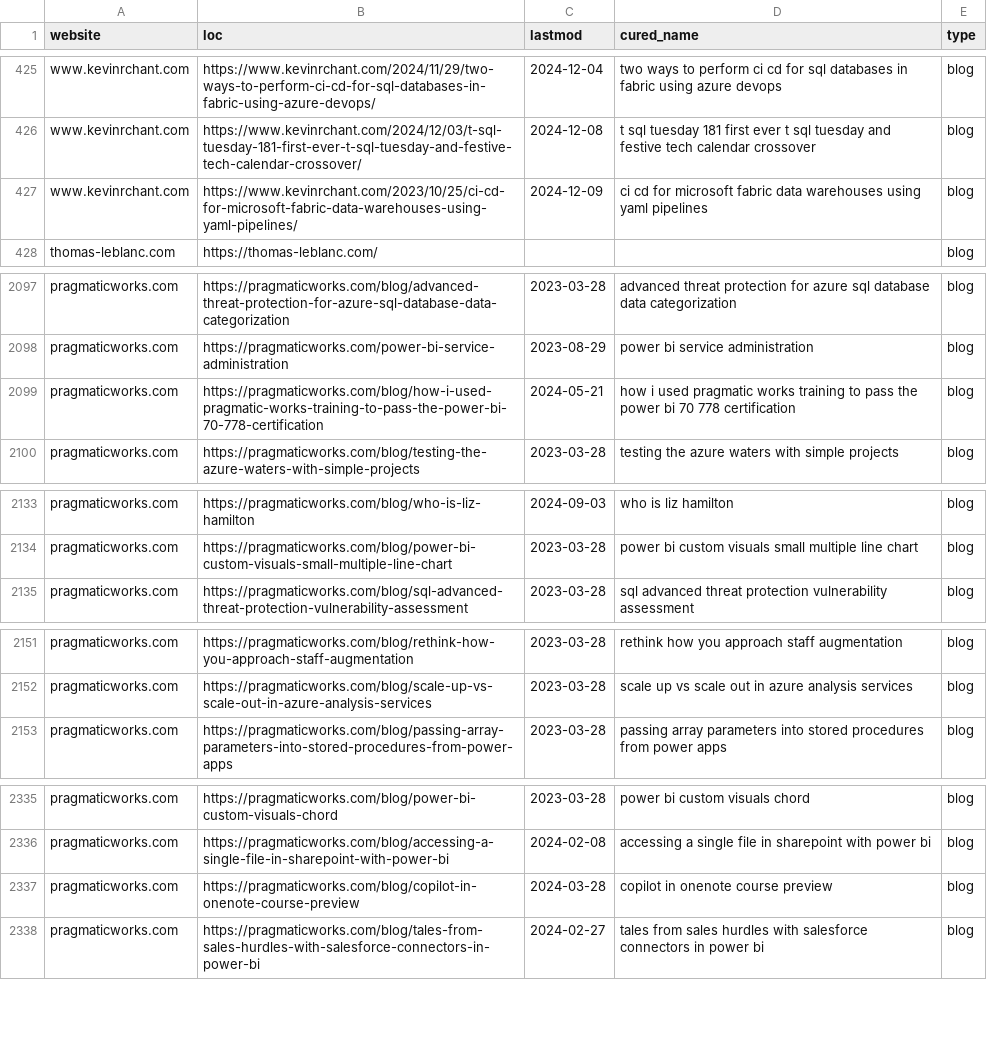
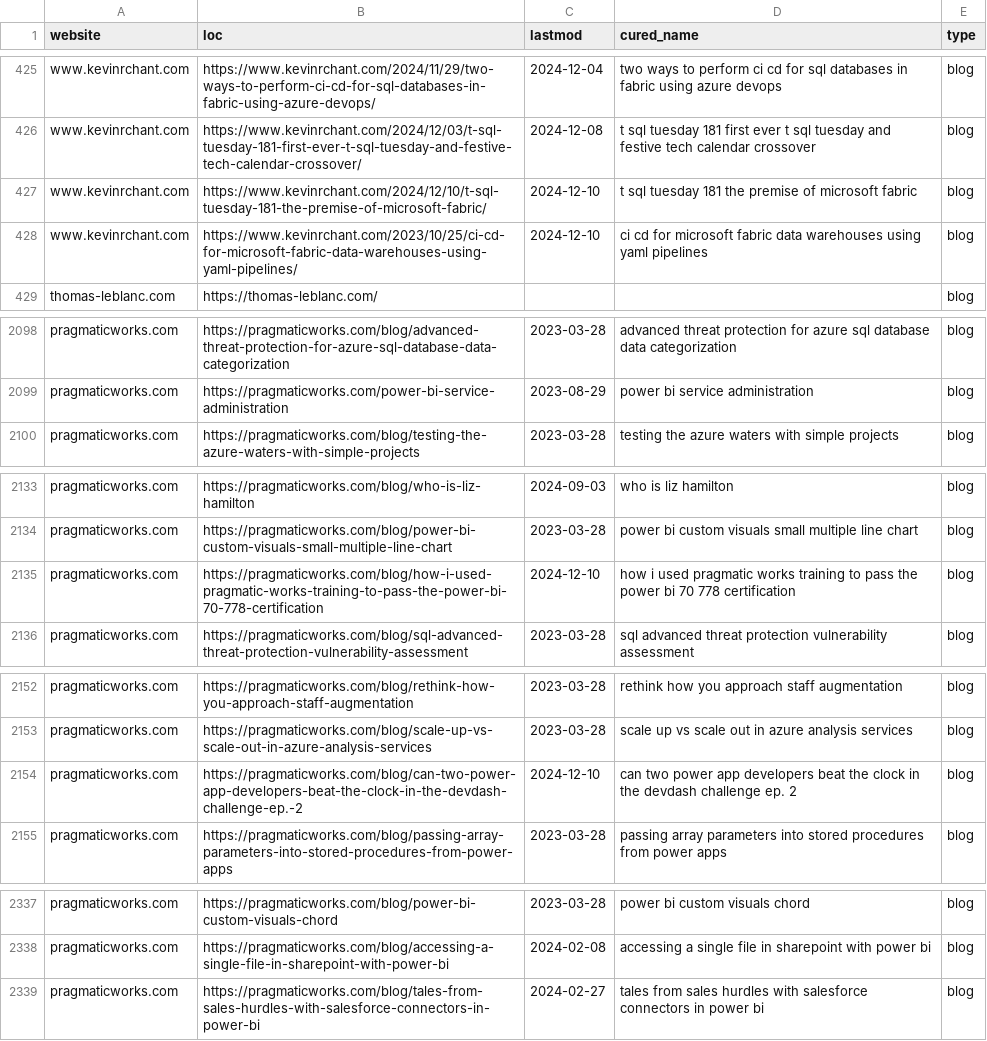
Before and after one commit to julian-passebecq/newsai_script, a CSV file: data/sitemap.csv, drawn as a sheet; only a part is shown, gaps mark what is left out; the diff covers the shown part only.

```diff
--- a/data/sitemap.csv
+++ b/data/sitemap.csv
@@ -426,3 +426,4 @@ www.kevinrchant.com,https://www.kevinrchant.com/2024/11/29/two-ways-to-perform-c
 www.kevinrchant.com,https://www.kevinrchant.com/2024/12/03/t-sql-tuesday-181-first-ever-t-sql-tuesday-and-festive-tech-calendar-crossover/,2024-12-08,t sql tuesday 181 first ever t sql tuesday and festive tech calendar crossover,blog
-www.kevinrchant.com,https://www.kevinrchant.com/2023/10/25/ci-cd-for-microsoft-fabric-data-warehouses-using-yaml-pipelines/,2024-12-09,ci cd for microsoft fabric data warehouses using yaml pipelines,blog
+www.kevinrchant.com,https://www.kevinrchant.com/2024/12/10/t-sql-tuesday-181-the-premise-of-microsoft-fabric/,2024-12-10,t sql tuesday 181 the premise of microsoft fabric,blog
+www.kevinrchant.com,https://www.kevinrchant.com/2023/10/25/ci-cd-for-microsoft-fabric-data-warehouses-using-yaml-pipelines/,2024-12-10,ci cd for microsoft fabric data warehouses using yaml pipelines,blog
 thomas-leblanc.com,https://thomas-leblanc.com/,,,blog
@@ -2098,3 +2099,2 @@ pragmaticworks.com,https://pragmaticworks.com/blog/advanced-threat-protection-fo
 pragmaticworks.com,https://pragmaticworks.com/power-bi-service-administration,2023-08-29,power bi service administration,blog
-pragmaticworks.com,https://pragmaticworks.com/blog/how-i-used-pragmatic-works-training-to-pass-the-power-bi-70-778-certification,2024-05-21,how i used pragmatic works training to pass the power bi 70 778 certification,blog
 pragmaticworks.com,https://pragmaticworks.com/blog/testing-the-azure-waters-with-simple-projects,2023-03-28,testing the azure waters with simple projects,blog
@@ -2134,2 +2134,3 @@ pragmaticworks.com,https://pragmaticworks.com/blog/who-is-liz-hamilton,2024-09-0
 pragmaticworks.com,https://pragmaticworks.com/blog/power-bi-custom-visuals-small-multiple-line-chart,2023-03-28,power bi custom visuals small multiple line chart,blog
+pragmaticworks.com,https://pragmaticworks.com/blog/how-i-used-pragmatic-works-training-to-pass-the-power-bi-70-778-certification,2024-12-10,how i used pragmatic works training to pass the power bi 70 778 certification,blog
 pragmaticworks.com,https://pragmaticworks.com/blog/sql-advanced-threat-protection-vulnerability-assessment,2023-03-28,sql advanced threat protection vulnerability assessment,blog
@@ -2152,2 +2153,3 @@ pragmaticworks.com,https://pragmaticworks.com/blog/rethink-how-you-approach-staf
 pragmaticworks.com,https://pragmaticworks.com/blog/scale-up-vs-scale-out-in-azure-analysis-services,2023-03-28,scale up vs scale out in azure analysis services,blog
+pragmaticworks.com,https://pragmaticworks.com/blog/can-two-power-app-developers-beat-the-clock-in-the-devdash-challenge-ep.-2,2024-12-10,can two power app developers beat the clock in the devdash challenge ep. 2,blog
 pragmaticworks.com,https://pragmaticworks.com/blog/passing-array-parameters-into-stored-procedures-from-power-apps,2023-03-28,passing array parameters into stored procedures from power apps,blog
@@ -2336,3 +2338,2 @@ pragmaticworks.com,https://pragmaticworks.com/blog/power-bi-custom-visuals-chord
 pragmaticworks.com,https://pragmaticworks.com/blog/accessing-a-single-file-in-sharepoint-with-power-bi,2024-02-08,accessing a single file in sharepoint with power bi,blog
-pragmaticworks.com,https://pragmaticworks.com/blog/copilot-in-onenote-course-preview,2024-03-28,copilot in onenote course preview,blog
 pragmaticworks.com,https://pragmaticworks.com/blog/tales-from-sales-hurdles-with-salesforce-connectors-in-power-bi,2024-02-27,tales from sales hurdles with salesforce connectors in power bi,blog
```
Also changed, not shown: 10 added rows, 10 removed rows, 31 moved rows and 4 edited cells elsewhere in this file, data/article_blog.csv.
